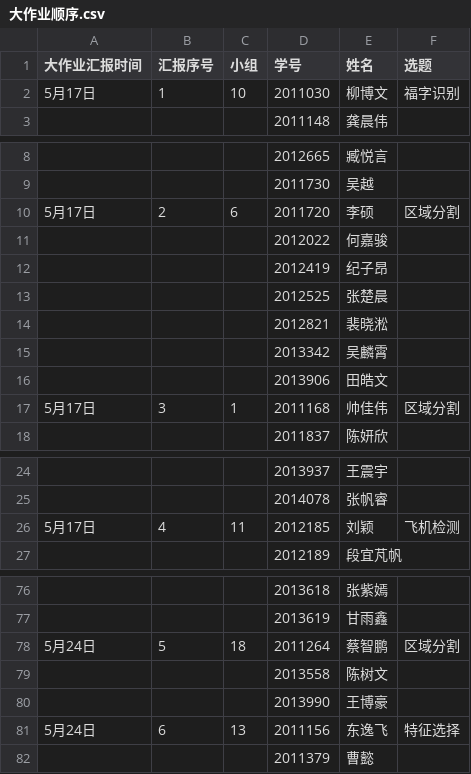
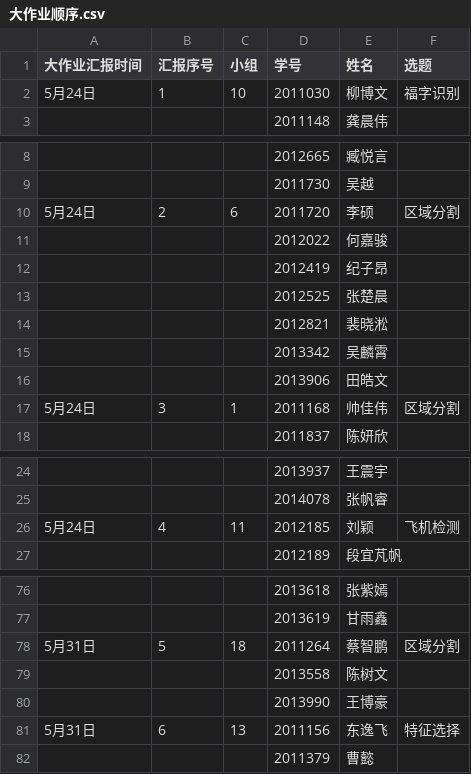
Before and after one commit to mercier111/Data_mining_2023, a CSV file: 大作业顺序.csv, drawn as a sheet; only a part is shown, gaps mark what is left out; the diff covers the shown part only.

Commit message:
0511

```diff
--- a/大作业顺序.csv
+++ b/大作业顺序.csv
@@ -1,3 +1,3 @@
 大作业汇报时间,汇报序号,小组,学号,姓名,选题
-5月17日,1,10,2011030,柳博文,福字识别
+5月24日,1,10,2011030,柳博文,福字识别
 ,,,2011148,龚晨伟,
@@ -9,3 +9,3 @@
 ,,,2011730,吴越,
-5月17日,2,6,2011720,李硕,区域分割
+5月24日,2,6,2011720,李硕,区域分割
 ,,,2012022,何嘉骏,
@@ -16,3 +16,3 @@
 ,,,2013906,田皓文,
-5月17日,3,1,2011168,帅佳伟,区域分割
+5月24日,3,1,2011168,帅佳伟,区域分割
 ,,,2011837,陈妍欣,
@@ -25,3 +25,3 @@
 ,,,2014078,张帆睿,
-5月17日,4,11,2012185,刘颖,飞机检测
+5月24日,4,11,2012185,刘颖,飞机检测
 ,,,2012189,段宜芃帆,
@@ -77,6 +77,6 @@
 ,,,2013619,甘雨鑫,
-5月24日,5,18,2011264,蔡智鹏,区域分割
+5月31日,5,18,2011264,蔡智鹏,区域分割
 ,,,2013558,陈树文,
 ,,,2013990,王博豪,
-5月24日,6,13,2011156,东逸飞,特征选择
+5月31日,6,13,2011156,东逸飞,特征选择
 ,,,2011379,曹懿,
```
Also changed, not shown: 12 edited cells elsewhere in this file.
